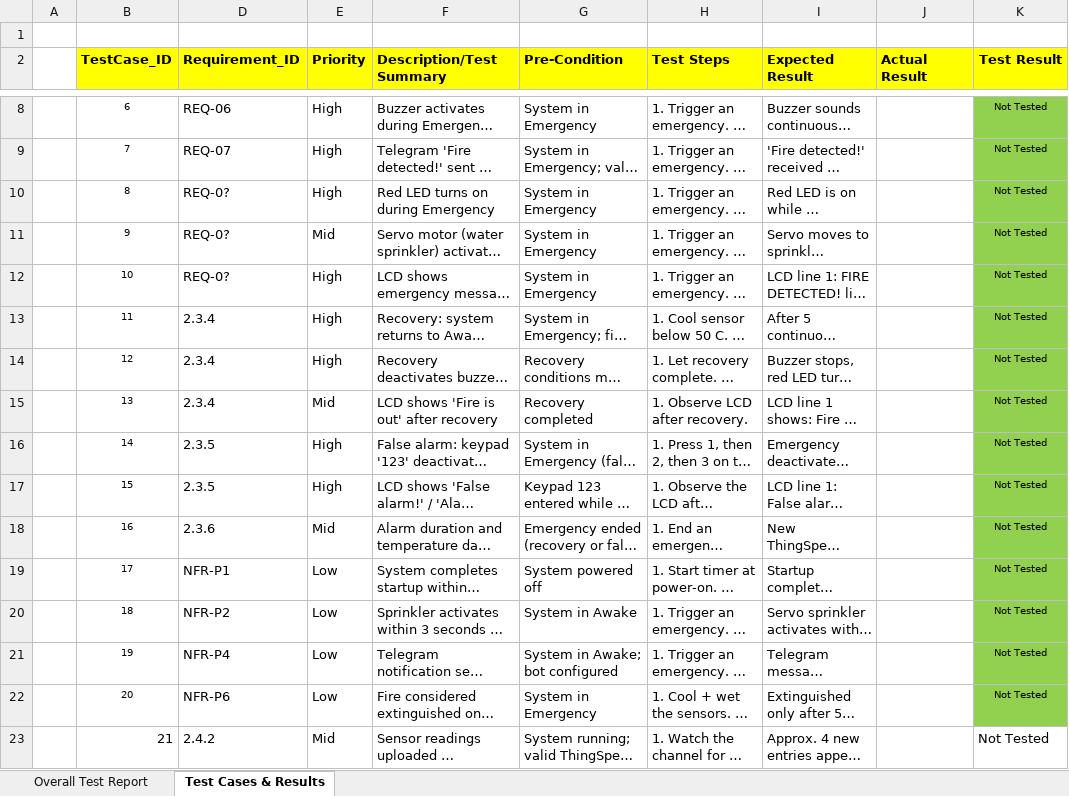
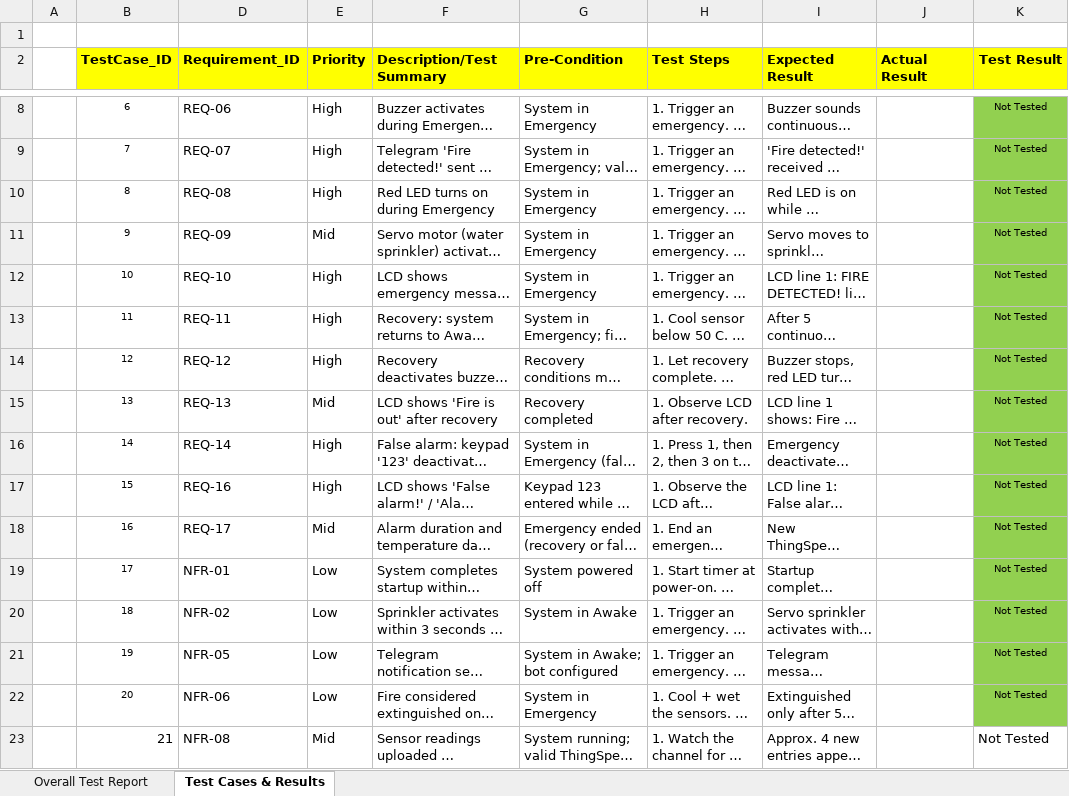
Before and after one commit to shgamingcorner-dev/DEVOPSFAKE, an Excel workbook: B-WholeSystem/docs/System_Test_Report.xlsx, sheet Test Cases & Results, drawn as a sheet; only a part is shown, gaps mark what is left out; long unchanged cells end in …; values as stored, in another font and other column widths than the file's, no borders; conditional formats not drawn; the diff names each change by its address in the sheet, - before the commit and + after, or states it on an @@ line.

Commit message:
Normalize SRS (REQ-01..18 + NFR-01..08, fix LIne2); align System Test Report + test_hardware to final IDs

```diff
--- a/B-WholeSystem/docs/System_Test_Report.xlsx (sheet Test Cases & Results)
+++ b/B-WholeSystem/docs/System_Test_Report.xlsx (sheet Test Cases & Results)
-D10 (Requirement_ID): REQ-0?
+D10 (Requirement_ID): REQ-08
-D11 (Requirement_ID): REQ-0?
+D11 (Requirement_ID): REQ-09
-D12 (Requirement_ID): REQ-0?
+D12 (Requirement_ID): REQ-10
-D13 (Requirement_ID): 2.3.4
+D13 (Requirement_ID): REQ-11
-D14 (Requirement_ID): 2.3.4
+D14 (Requirement_ID): REQ-12
-D15 (Requirement_ID): 2.3.4
+D15 (Requirement_ID): REQ-13
-D16 (Requirement_ID): 2.3.5
+D16 (Requirement_ID): REQ-14
-D17 (Requirement_ID): 2.3.5
+D17 (Requirement_ID): REQ-16
-D18 (Requirement_ID): 2.3.6
+D18 (Requirement_ID): REQ-17
-D19 (Requirement_ID): NFR-P1
+D19 (Requirement_ID): NFR-01
-D20 (Requirement_ID): NFR-P2
+D20 (Requirement_ID): NFR-02
-D21 (Requirement_ID): NFR-P4
+D21 (Requirement_ID): NFR-05
-D22 (Requirement_ID): NFR-P6
+D22 (Requirement_ID): NFR-06
-D23 (Requirement_ID): 2.4.2
+D23 (Requirement_ID): NFR-08
```
Also changed, not shown: charts or pictures, 4 other files.
